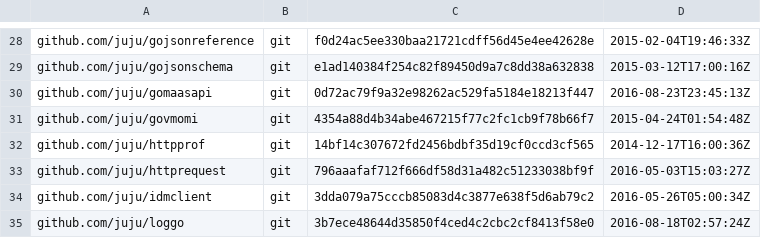
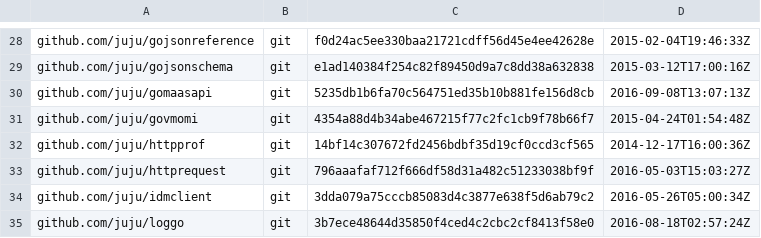
Before and after one commit to juju/juju, a TSV file: dependencies.tsv, drawn as a sheet; only a part is shown, gaps mark what is left out.

Commit message:
Use MAAS API 2.0 owner data for instance tagging
The 1.0 API code still uses MAAS file storage to track controller
instance ids, but for 2.0 we can use the key/value storage instead.

This is a step towards completely removing the Storage interface - the
MAAS provider is the only one that still uses it.

```diff
--- a/dependencies.tsv
+++ b/dependencies.tsv
@@ -29,3 +29,3 @@ github.com/juju/gojsonreference	git	f0d24ac5ee330baa21721cdff56d45e4ee42628e	201
 github.com/juju/gojsonschema	git	e1ad140384f254c82f89450d9a7c8dd38a632838	2015-03-12T17:00:16Z
-github.com/juju/gomaasapi	git	0d72ac79f9a32e98262ac529fa5184e18213f447	2016-08-23T23:45:13Z
+github.com/juju/gomaasapi	git	5235db1b6fa70c564751ed35b10b881fe156d8cb	2016-09-08T13:07:13Z
 github.com/juju/govmomi	git	4354a88d4b34abe467215f77c2fc1cb9f78b66f7	2015-04-24T01:54:48Z
```
Also changed, not shown: 4 other files.
